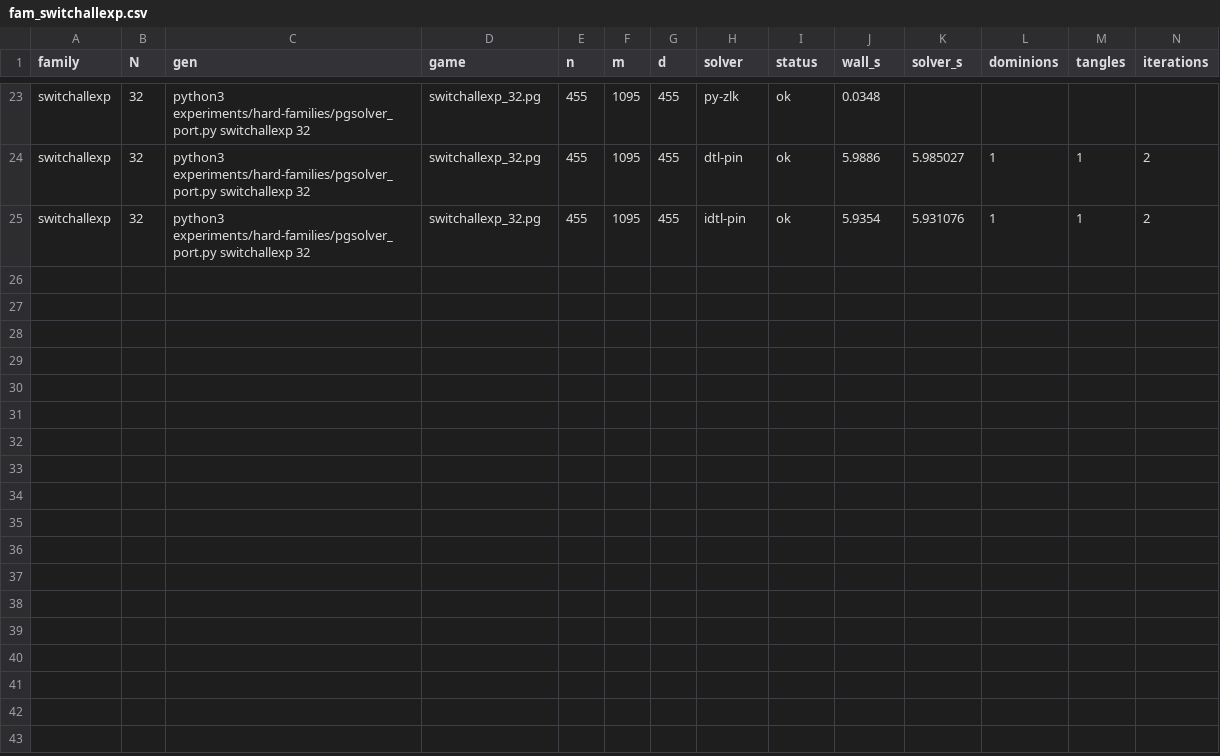
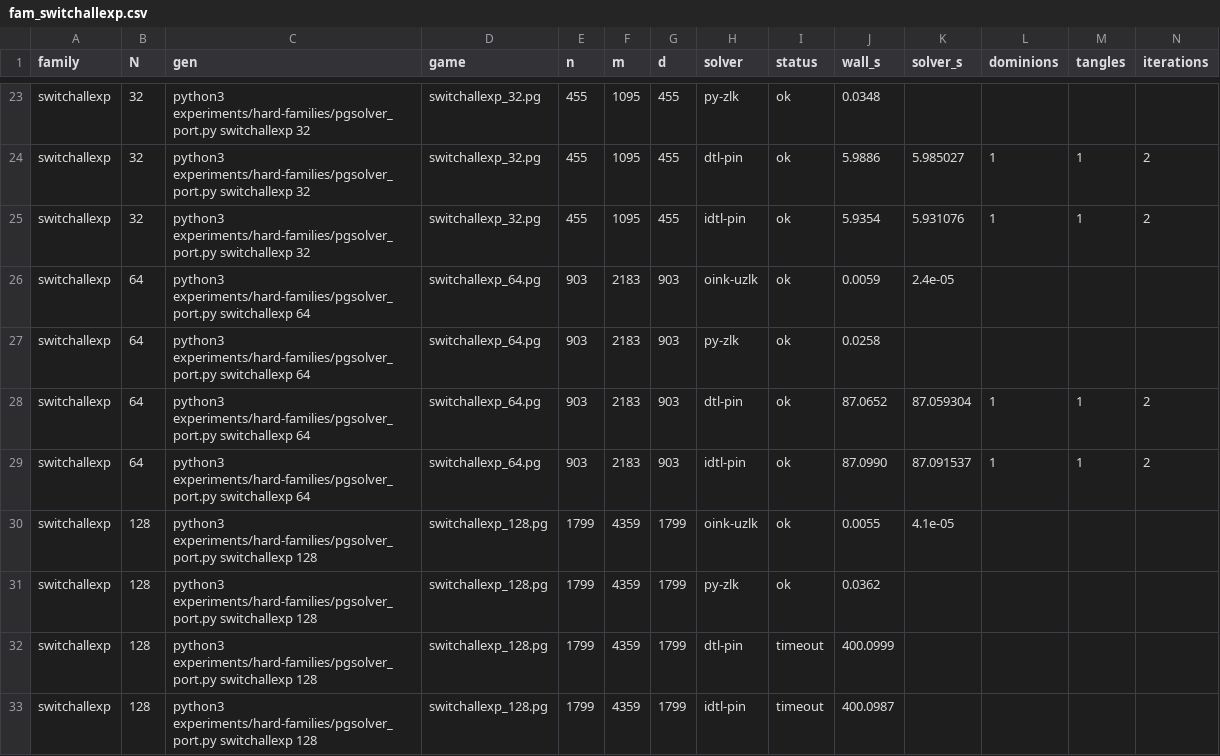
Before and after one commit to nano44/parity_games_challange, a CSV file: experiments/dtl-bench/results/fam_switchallexp.csv, drawn as a sheet; only a part is shown, gaps mark what is left out; rows hold the shown columns only; the diff names each change by its address in the sheet, - before the commit and + after, or states it on an @@ line.

```diff
--- a/experiments/dtl-bench/results/fam_switchallexp.csv
+++ b/experiments/dtl-bench/results/fam_switchallexp.csv
+row 26: switchallexp | 64 | python3 experiments/hard-families/pgsolver_port.py switchallexp 64 | switchallexp_64.pg | 903 | 2183 | 903 | oink-uzlk | ok | 0.0059 | 2.4e-05
+row 27: switchallexp | 64 | python3 experiments/hard-families/pgsolver_port.py switchallexp 64 | switchallexp_64.pg | 903 | 2183 | 903 | py-zlk | ok | 0.0258
+row 28: switchallexp | 64 | python3 experiments/hard-families/pgsolver_port.py switchallexp 64 | switchallexp_64.pg | 903 | 2183 | 903 | dtl-pin | ok | 87.0652 | 87.059304 | 1 | 1 | 2
+row 29: switchallexp | 64 | python3 experiments/hard-families/pgsolver_port.py switchallexp 64 | switchallexp_64.pg | 903 | 2183 | 903 | idtl-pin | ok | 87.0990 | 87.091537 | 1 | 1 | 2
+row 30: switchallexp | 128 | python3 experiments/hard-families/pgsolver_port.py switchallexp 128 | switchallexp_128.pg | 1799 | 4359 | 1799 | oink-uzlk | ok | 0.0055 | 4.1e-05
+row 31: switchallexp | 128 | python3 experiments/hard-families/pgsolver_port.py switchallexp 128 | switchallexp_128.pg | 1799 | 4359 | 1799 | py-zlk | ok | 0.0362
+row 32: switchallexp | 128 | python3 experiments/hard-families/pgsolver_port.py switchallexp 128 | switchallexp_128.pg | 1799 | 4359 | 1799 | dtl-pin | timeout | 400.0999
+row 33: switchallexp | 128 | python3 experiments/hard-families/pgsolver_port.py switchallexp 128 | switchallexp_128.pg | 1799 | 4359 | 1799 | idtl-pin | timeout | 400.0987
```
Also changed, not shown: experiments/dtl-bench/results/fam_switchbestexp.csv, 28 other files.
